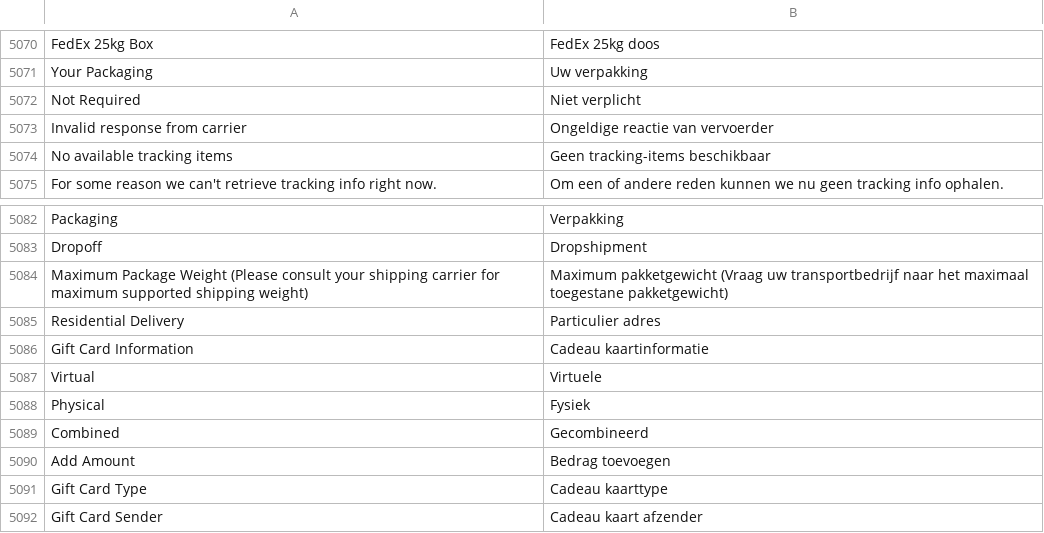
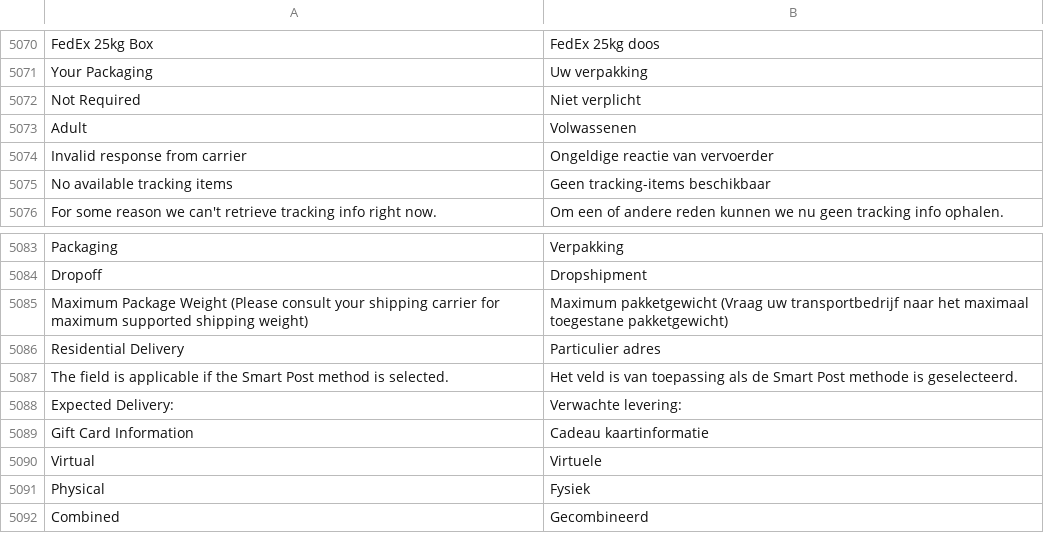
Before and after one commit to magento-l10n/language-nl_NL, a CSV file: nl_NL.csv, drawn as a sheet; only a part is shown, gaps mark what is left out; the shorter side is filled out with more unchanged rows; the diff names each change by its address in the sheet, - before the commit and + after, or states it on an @@ line.

Commit message:
Updating translations from Crowdin.

```diff
--- a/nl_NL.csv
+++ b/nl_NL.csv
+row 5073: Adult | Volwassenen
+row 5087: The field is applicable if the Smart Post method is selected. | Het veld is van toepassing als de Smart Post methode is geselecteerd.
+row 5088: Expected Delivery: | Verwachte levering:
```
Also changed, not shown: 1 other file.
